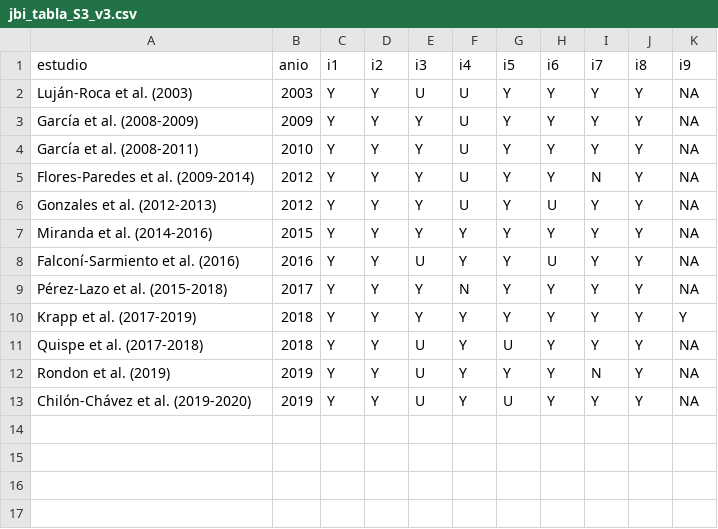
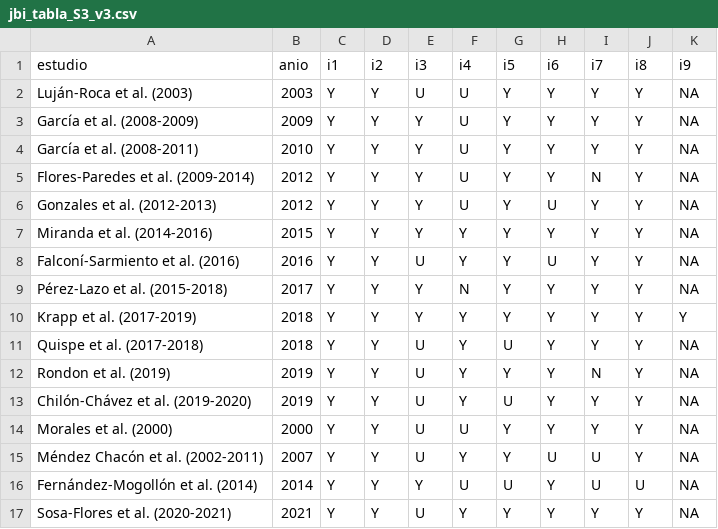
Before and after one commit to Diegox1208/klebsiella-amr-meta-analysis, a CSV file: results/jbi_tabla_S3_v3.csv, drawn as a sheet.

```diff
--- a/results/jbi_tabla_S3_v3.csv
+++ b/results/jbi_tabla_S3_v3.csv
@@ -13 +13,5 @@
 "Chilón-Chávez et al. (2019-2020)",2019,"Y","Y","U","Y","U","Y","Y","Y","NA"
+"Morales et al. (2000)",2000,"Y","Y","U","U","Y","Y","Y","Y","NA"
+"Méndez Chacón et al. (2002-2011)",2007,"Y","Y","U","Y","Y","U","U","Y","NA"
+"Fernández-Mogollón et al. (2014)",2014,"Y","Y","Y","U","U","Y","U","U","NA"
+"Sosa-Flores et al. (2020-2021)",2021,"Y","Y","U","Y","Y","Y","Y","Y","NA"
```
Also changed, not shown: data/extraction_audit.csv, data/main_dataset_v3.csv, 14 other files.
